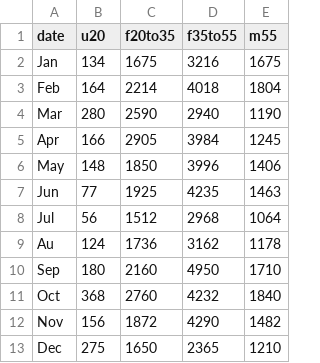
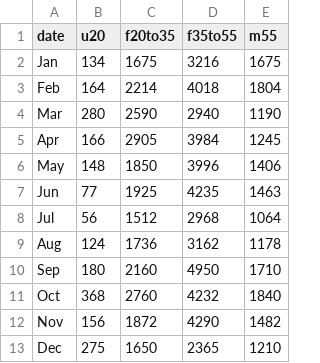
Before and after one commit to vanshady/hotel, a CSV file: csv/age.csv, drawn as a sheet.

```diff
--- a/csv/age.csv
+++ b/csv/age.csv
@@ -8,3 +8,3 @@ Jun,77,1925,4235,1463
 Jul,56,1512,2968,1064
-Au,124,1736,3162,1178
+Aug,124,1736,3162,1178
 Sep,180,2160,4950,1710
```
Also changed, not shown: 7 other files.
